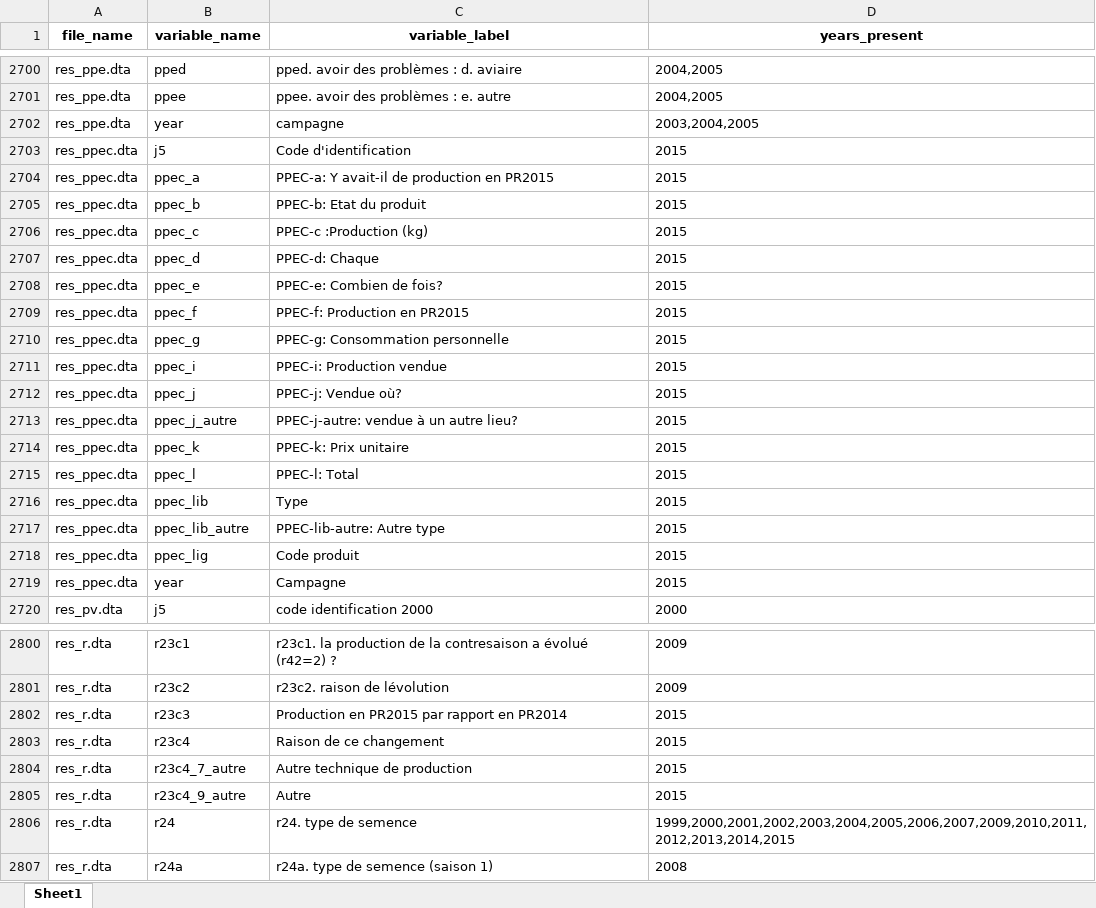
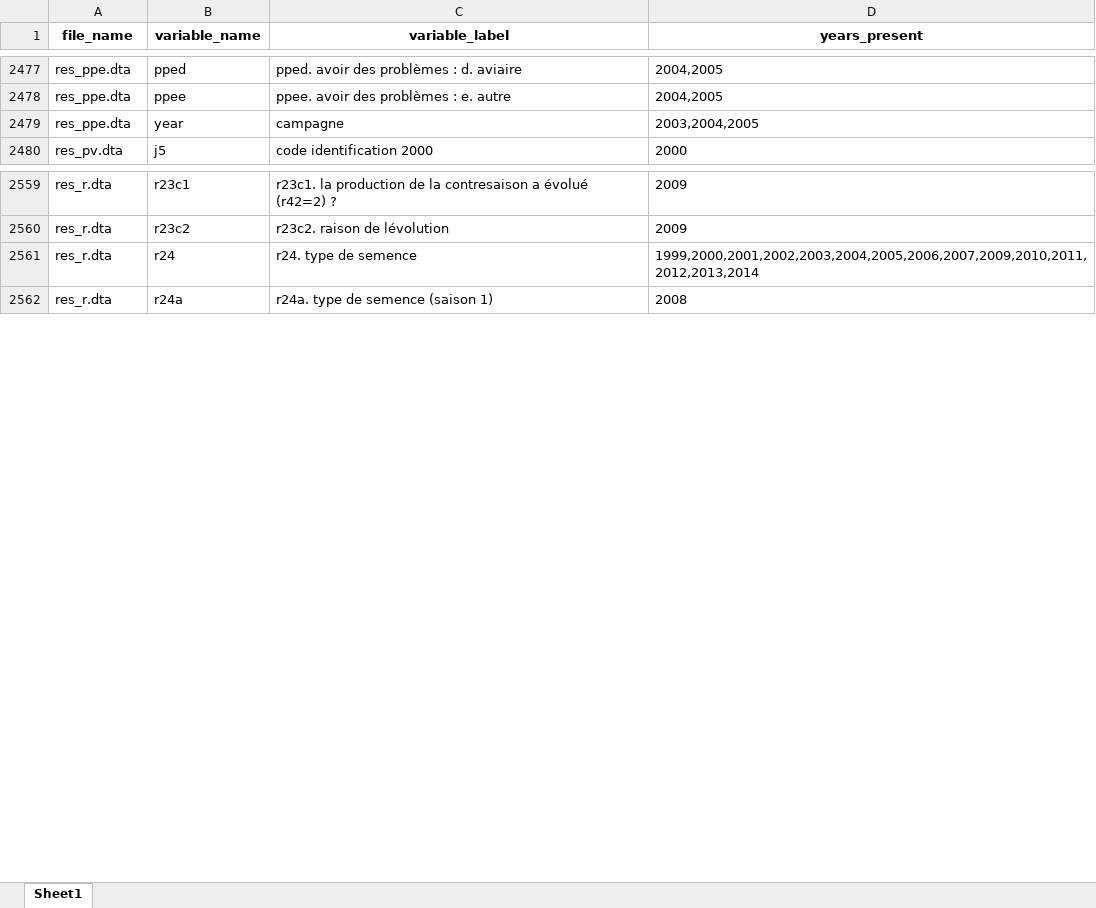
Before and after one commit to BETSAKA/Rural_obs_Madagascar, an Excel workbook: output/ROR_Variable_Dictionary.xlsx, sheet Sheet1, drawn as a sheet; only a part is shown, gaps mark what is left out; values as stored, in another font and other column widths than the file's, no borders; removed rows and columns are numbered as before the commit, all else as after; the diff covers the shown part only; the diff names each change by its address in the sheet, - before the commit and + after, or states it on an @@ line.

```diff
--- a/output/ROR_Variable_Dictionary.xlsx (sheet Sheet1)
+++ b/output/ROR_Variable_Dictionary.xlsx (sheet Sheet1)
-row 2703: res_ppec.dta | j5 | Code d'identification | 2015
-row 2704: res_ppec.dta | ppec_a | PPEC-a: Y avait-il de production en PR2015 | 2015
-row 2705: res_ppec.dta | ppec_b | PPEC-b: Etat du produit | 2015
-row 2706: res_ppec.dta | ppec_c | PPEC-c :Production (kg) | 2015
-row 2707: res_ppec.dta | ppec_d | PPEC-d: Chaque | 2015
-row 2708: res_ppec.dta | ppec_e | PPEC-e: Combien de fois? | 2015
-row 2709: res_ppec.dta | ppec_f | PPEC-f: Production en PR2015 | 2015
-row 2710: res_ppec.dta | ppec_g | PPEC-g: Consommation personnelle | 2015
-row 2711: res_ppec.dta | ppec_i | PPEC-i: Production vendue | 2015
-row 2712: res_ppec.dta | ppec_j | PPEC-j: Vendue où? | 2015
-row 2713: res_ppec.dta | ppec_j_autre | PPEC-j-autre: vendue à un autre lieu? | 2015
-row 2714: res_ppec.dta | ppec_k | PPEC-k: Prix unitaire | 2015
-row 2715: res_ppec.dta | ppec_l | PPEC-l: Total | 2015
-row 2716: res_ppec.dta | ppec_lib | Type | 2015
-row 2717: res_ppec.dta | ppec_lib_autre | PPEC-lib-autre: Autre type | 2015
-row 2718: res_ppec.dta | ppec_lig | Code produit | 2015
-row 2719: res_ppec.dta | year | Campagne | 2015
-row 2802: res_r.dta | r23c3 | Production en PR2015 par rapport en PR2014 | 2015
-row 2803: res_r.dta | r23c4 | Raison de ce changement | 2015
-row 2804: res_r.dta | r23c4_7_autre | Autre technique de production | 2015
-row 2805: res_r.dta | r23c4_9_autre | Autre | 2015
-D2561 (years_present): 1999,2000,2001,2002,2003,2004,2005,2006,2007,2009,2010,2011,2012,2013,2014,2015
+D2561 (years_present): 1999,2000,2001,2002,2003,2004,2005,2006,2007,2009,2010,2011,2012,2013,2014
```
Also changed, not shown: 239 removed rows and 779 edited cells elsewhere in this sheet, 35 other files.
